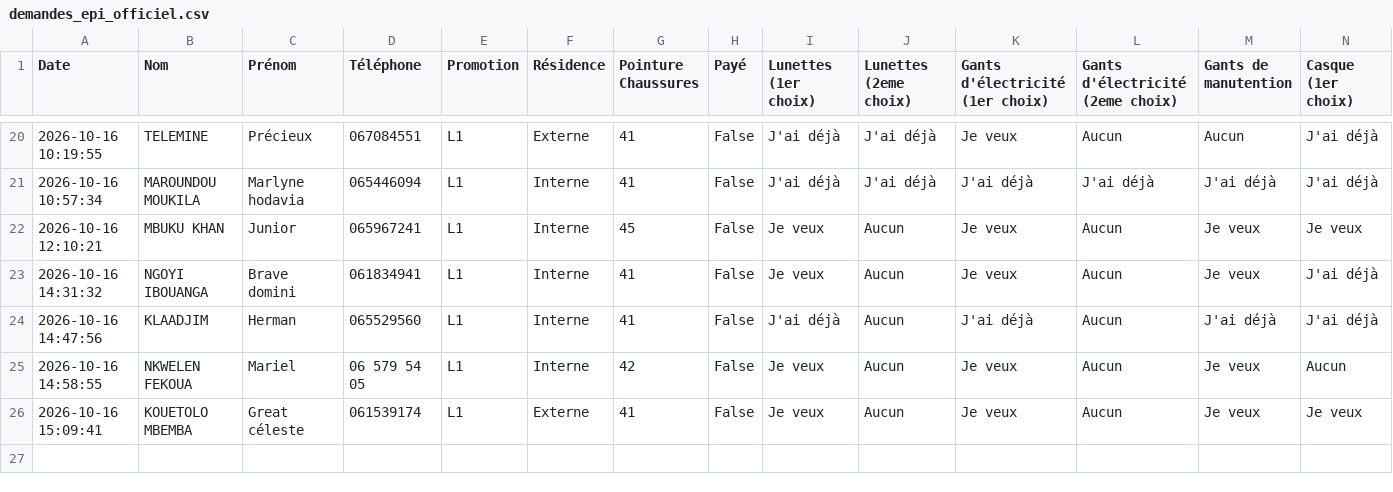
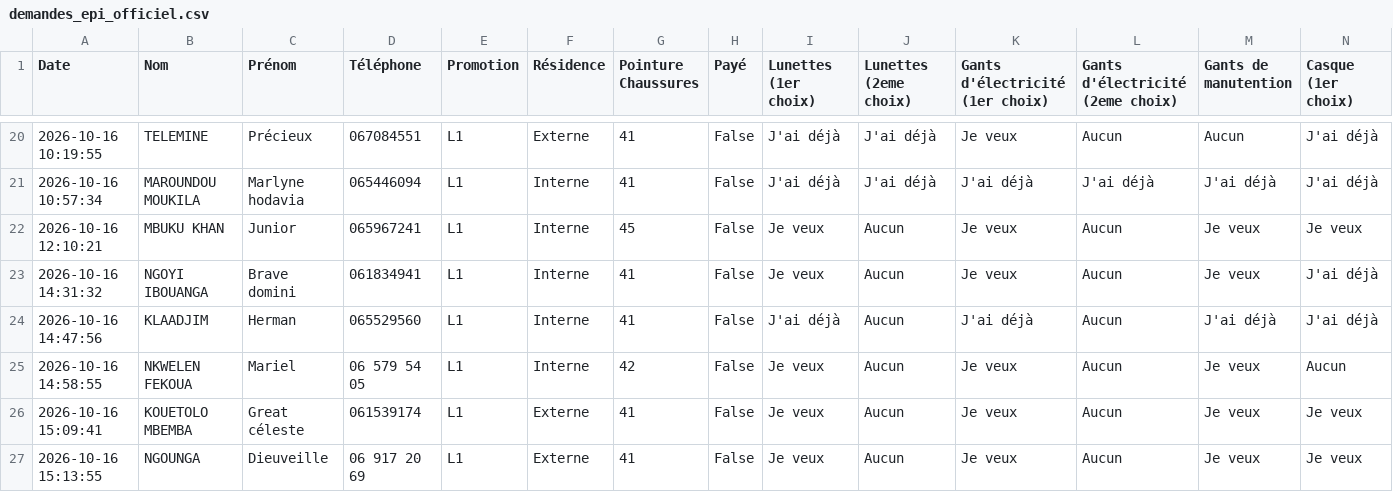
Before and after one commit to ombeandongaseth-ops/EPI-L1, a CSV file: demandes_epi_officiel.csv, drawn as a sheet; only a part is shown, gaps mark what is left out; rows hold the shown columns only; the diff names each change by its address in the sheet, - before the commit and + after, or states it on an @@ line.

Commit message:
Mise à jour automatique des données EPI

```diff
--- a/demandes_epi_officiel.csv
+++ b/demandes_epi_officiel.csv
+row 27: 2026-10-16 15:13:55 | NGOUNGA | Dieuveille | 06 917 20 69 | L1 | Externe | 41 | False | Je veux | Aucun | Je veux | Aucun | Je veux | Je veux
```
